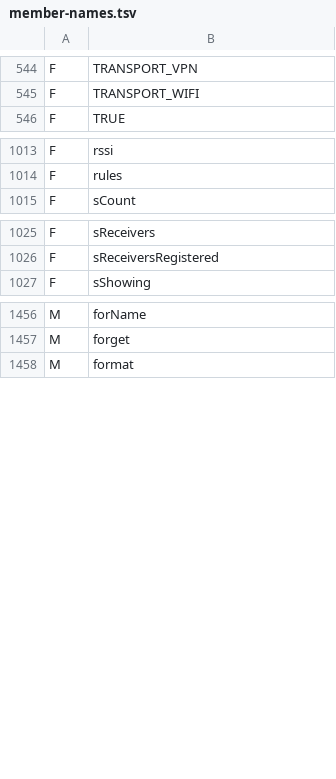
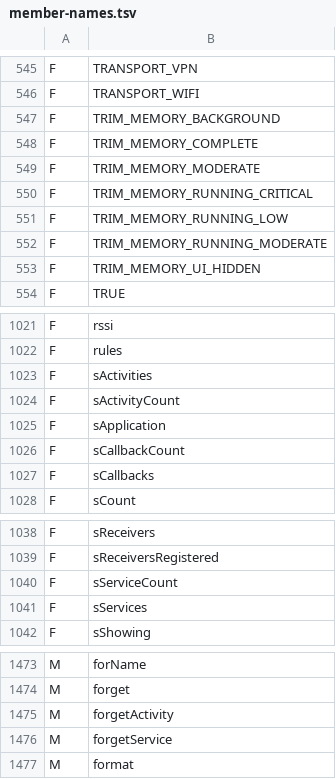
Before and after one commit to shivrajora/picodroid-rs, a TSV file: sdk/member-names.tsv, drawn as a sheet; only a part is shown, gaps mark what is left out; the diff covers the shown part only.

Commit message:
sdk: onTrimMemory, onLowMemory and registerComponentCallbacks
ComponentCallbacks / ComponentCallbacks2 with Android's signatures and
constants; Activity, Application and Service implement them through a
registry in Context and one dispatch site (Context.fireTrimMemory),
fanned out in Android's order: the Application (whose default reaches
what registerComponentCallbacks added), every live Activity, every
Service.

TRIM_MEMORY_RUNNING_CRITICAL is delivered once per episode from the
event loop — the native heap below 1/16 free, read every turn through
the new O(1) native_heap_free_bytes hook, the LVGL pool below 1/8 on
every eighth frame (memory_pressure.rs holds the arms and their re-arm
bands) — and at an Activity launch before a covered Activity is
reclaimed, so a view cache dropped then can save it; onLowMemory when
one still has to go. The other levels are constants: one app runs at a
time (docs/decisions.md). Service gains a performDestroy trampoline so
a base-class onDestroy is found and the Service leaves the set. The sim
accepts `memtrim <level>`.

qa_trim row (sim, rp2350 on the bench): Fill grows a hidden label cache
until the pool poll fires, asserts the delivery order, drops the cache
and checks the next launch reclaims nothing. reclaimdemo and qa_life
stay green; test.sh both lanes, pre-commit, the smoke.

size: testbench_rp2040 +4,872 B flash +0 B RAM, testbench_rp2350 +5,144 B flash +0 B RAM

```diff
--- a/sdk/member-names.tsv
+++ b/sdk/member-names.tsv
@@ -545,2 +546,9 @@ F	TRANSPORT_VPN
 F	TRANSPORT_WIFI
+F	TRIM_MEMORY_BACKGROUND
+F	TRIM_MEMORY_COMPLETE
+F	TRIM_MEMORY_MODERATE
+F	TRIM_MEMORY_RUNNING_CRITICAL
+F	TRIM_MEMORY_RUNNING_LOW
+F	TRIM_MEMORY_RUNNING_MODERATE
+F	TRIM_MEMORY_UI_HIDDEN
 F	TRUE
@@ -1014,2 +1022,7 @@ F	rssi
 F	rules
+F	sActivities
+F	sActivityCount
+F	sApplication
+F	sCallbackCount
+F	sCallbacks
 F	sCount
@@ -1026,2 +1039,4 @@ F	sReceivers
 F	sReceiversRegistered
+F	sServiceCount
+F	sServices
 F	sShowing
@@ -1457,2 +1474,4 @@ M	forName
 M	forget
+M	forgetActivity
+M	forgetService
 M	format
```
Also changed, not shown: 10 added rows elsewhere in this file, sdk/android-parity.tsv, sdk/class-names.tsv, 38 other files.
